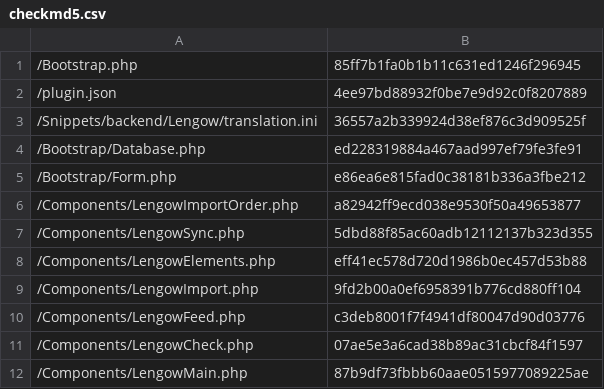
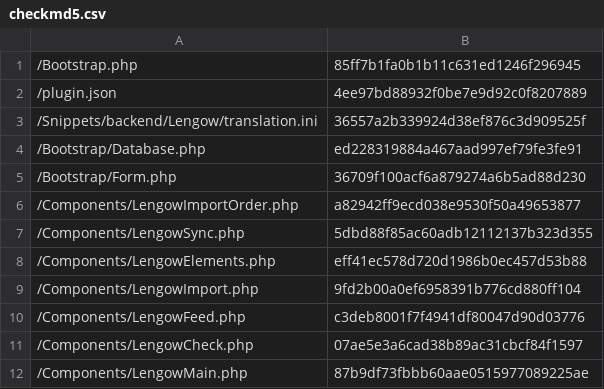
Before and after one commit to lengow/plugin-shopware, a CSV file: Toolbox/checkmd5.csv, drawn as a sheet; only a part is shown.

Commit message:
Hotfix - Change default value for order shipped by marketplace

```diff
--- a/Toolbox/checkmd5.csv
+++ b/Toolbox/checkmd5.csv
@@ -4,3 +4,3 @@
 /Bootstrap/Database.php|ed228319884a467aad997ef79fe3fe91
-/Bootstrap/Form.php|e86ea6e815fad0c38181b336a3fbe212
+/Bootstrap/Form.php|36709f100acf6a879274a6b5ad88d230
 /Components/LengowImportOrder.php|a82942ff9ecd038e9530f50a49653877
```
Also changed, not shown: 1 other file.
